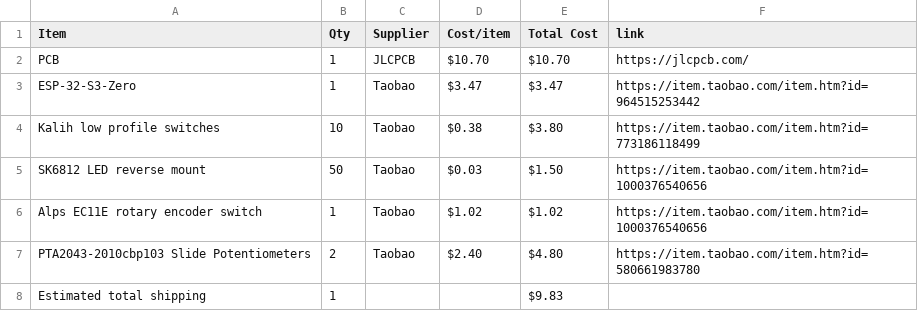
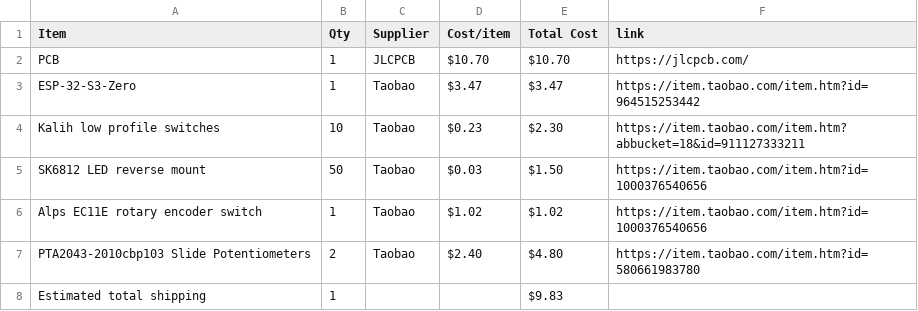
Before and after one commit to justtjasonn/midi-keyboard, a CSV file: BOM.csv, drawn as a sheet.

Commit message:
Sync Midi Keyboard from Half Life

```diff
--- a/BOM.csv
+++ b/BOM.csv
@@ -3,3 +3,3 @@ PCB,1,JLCPCB,$10.70,$10.70,https://jlcpcb.com/
 ESP-32-S3-Zero,1,Taobao,$3.47,$3.47,https://item.taobao.com/item.htm?id=964515253442
-Kalih low profile switches,10,Taobao,$0.38,$3.80,https://item.taobao.com/item.htm?id=773186118499
+Kalih low profile switches,10,Taobao,$0.23,$2.30,https://item.taobao.com/item.htm?abbucket=18&id=911127333211
 SK6812 LED reverse mount,50,Taobao,$0.03,$1.50,https://item.taobao.com/item.htm?id=1000376540656
```
